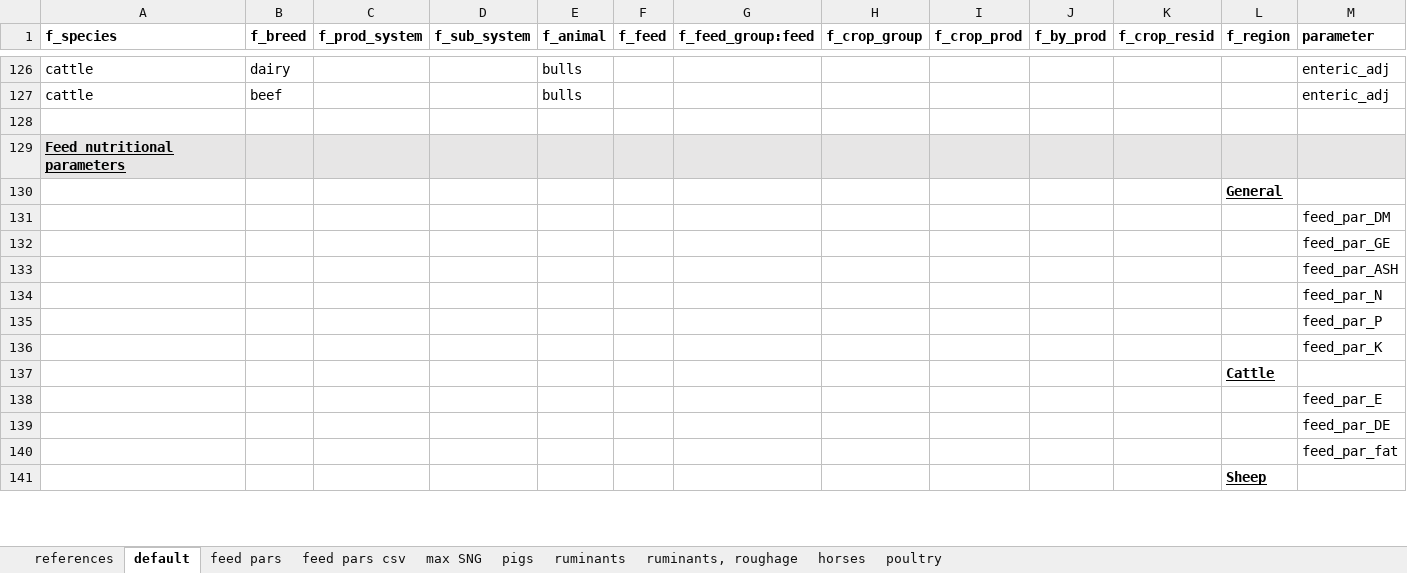
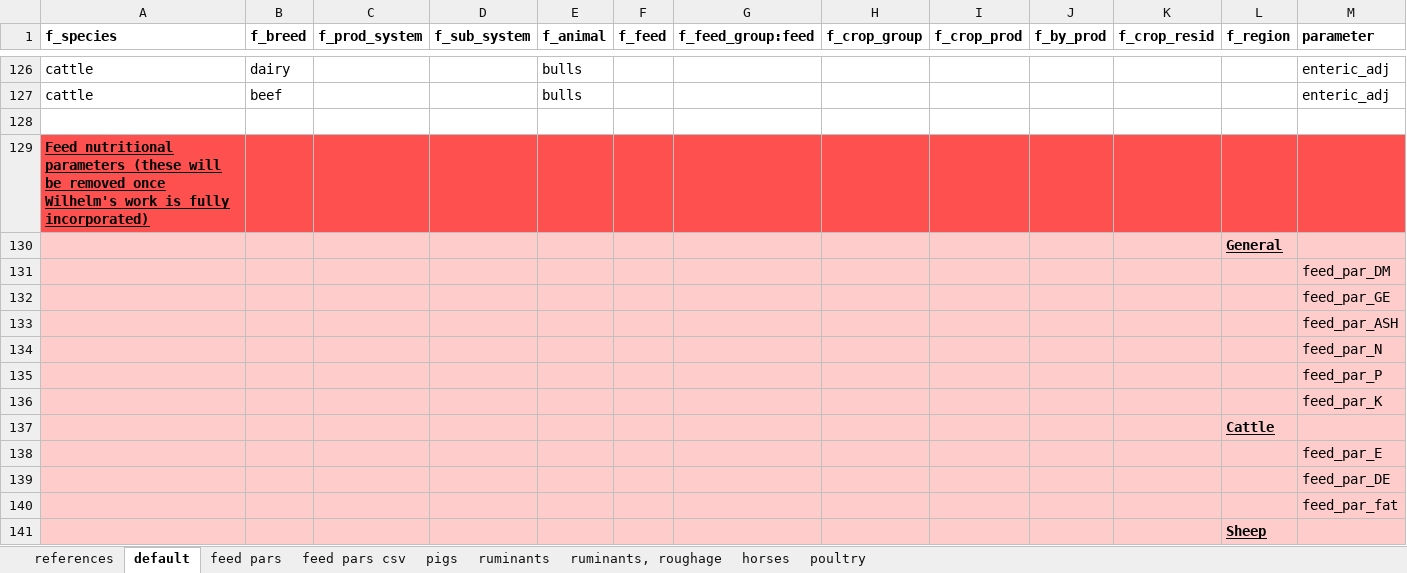
Before and after one commit to SLU-foodsystems/CIBUSmod, an Excel workbook: data/default/FeedMgmt.xlsx, sheet default, drawn as a sheet; only a part is shown, gaps mark what is left out; values as stored, in another font and other column widths than the file's, no borders; the diff covers the shown part only; the diff names each change by its address in the sheet, - before the commit and + after, or states it on an @@ line.

Commit message:
FeedMgmt feed_par parameters for the new treatment of these

```diff
--- a/data/default/FeedMgmt.xlsx (sheet default)
+++ b/data/default/FeedMgmt.xlsx (sheet default)
-sheet tab: max SNG
-A129 (f_species): …nutritional parameters
+A129 (f_species): …nutritional parameters (these will be removed once Wilhelm's work is fully incorporated)
-A129:M129 fill: #E7E6E6
+A129:M129 fill: #FF5050
-A130:M141 fill: none
+A130:M141 fill: #FFCCCC
```
Also changed, not shown: 2 added rows and cell formats elsewhere in this sheet, sheet feed pars csv, sheet feed pars, formulas that keep their value, 1 other file.
